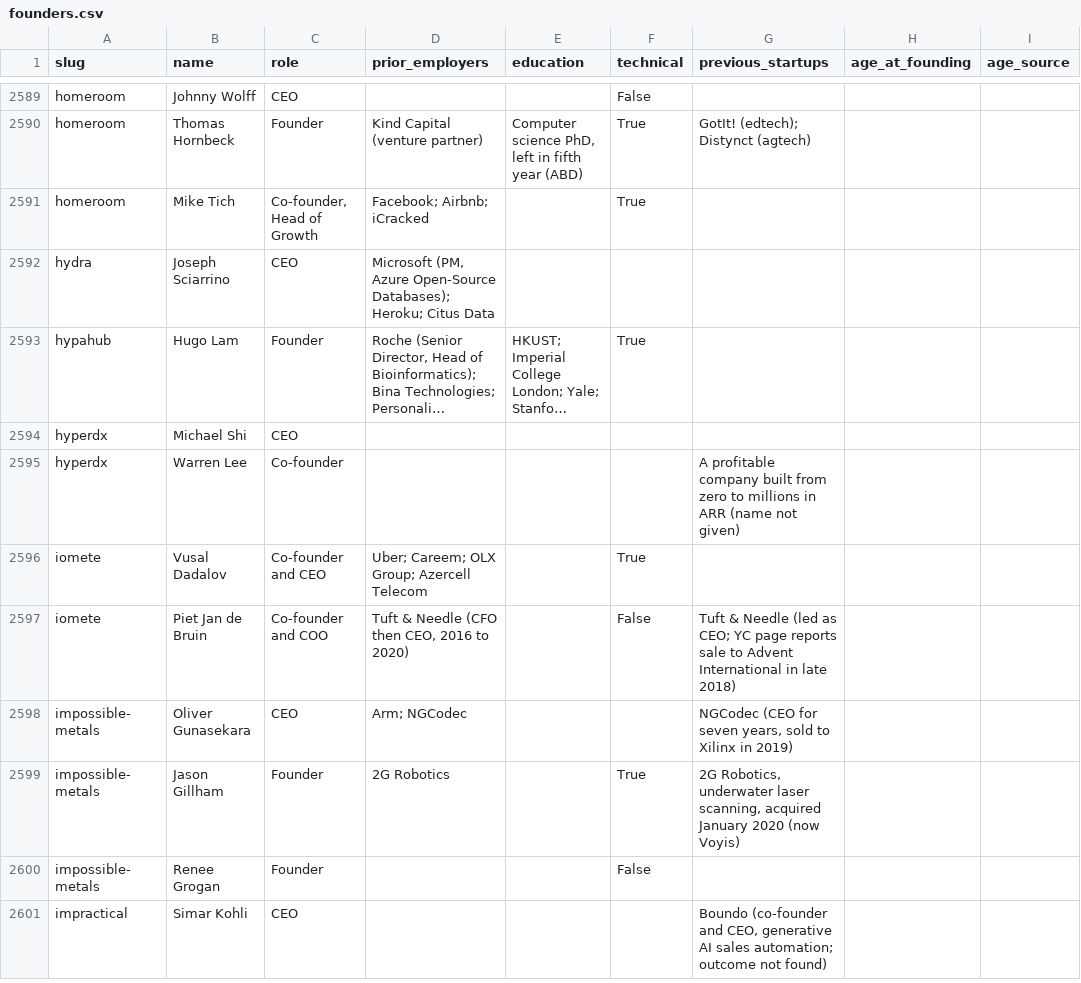
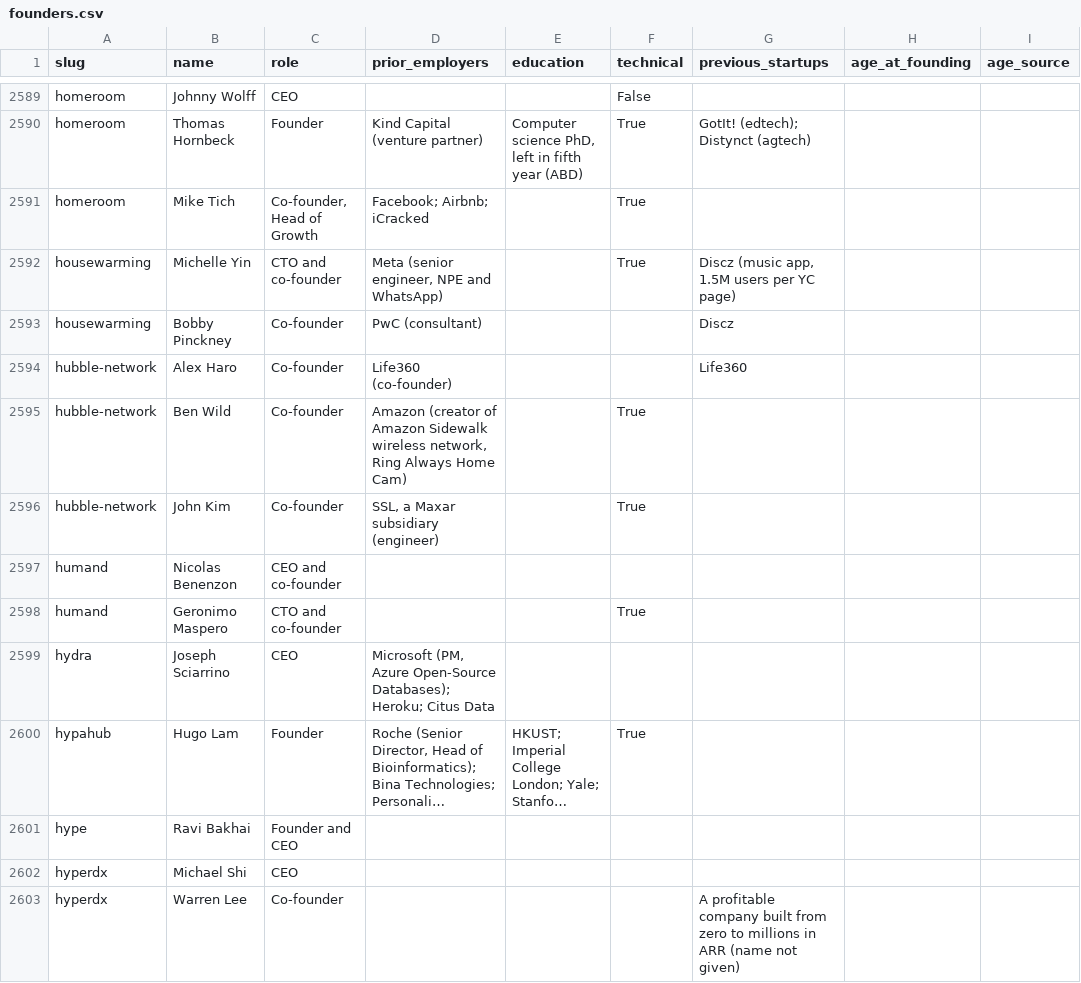
Before and after one commit to edison16a/yc-startup-life, a CSV file: data/founders.csv, drawn as a sheet; only a part is shown, gaps mark what is left out; the shorter side is filled out with more unchanged rows; long unchanged cells end in …; the diff covers the shown part only; the diff names each change by its address in the sheet, - before the commit and + after, or states it on an @@ line.

```diff
--- a/data/founders.csv
+++ b/data/founders.csv
+row 2592: housewarming | Michelle Yin | CTO and co-founder | Meta (senior engineer, NPE and WhatsApp) |  | True | Discz (music app, 1.5M users per YC page)
+row 2593: housewarming | Bobby Pinckney | Co-founder | PwC (consultant) |  |  | Discz
+row 2594: hubble-network | Alex Haro | Co-founder | Life360 (co-founder) |  |  | Life360
+row 2595: hubble-network | Ben Wild | Co-founder | Amazon (creator of Amazon Sidewalk wireless network, Ring Always Home Cam) |  | True
+row 2596: hubble-network | John Kim | Co-founder | SSL, a Maxar subsidiary (engineer) |  | True
+row 2597: humand | Nicolas Benenzon | CEO and co-founder
+row 2598: humand | Geronimo Maspero | CTO and co-founder |  |  | True
+row 2601: hype | Ravi Bakhai | Founder and CEO
```
Also changed, not shown: 27 added rows elsewhere in this file, data/competitors.csv, data/rounds.csv, 23 other files.
